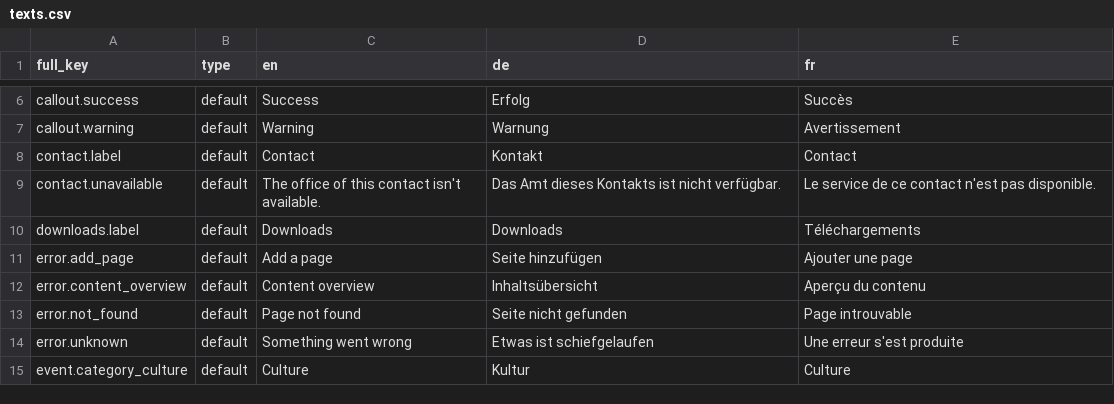
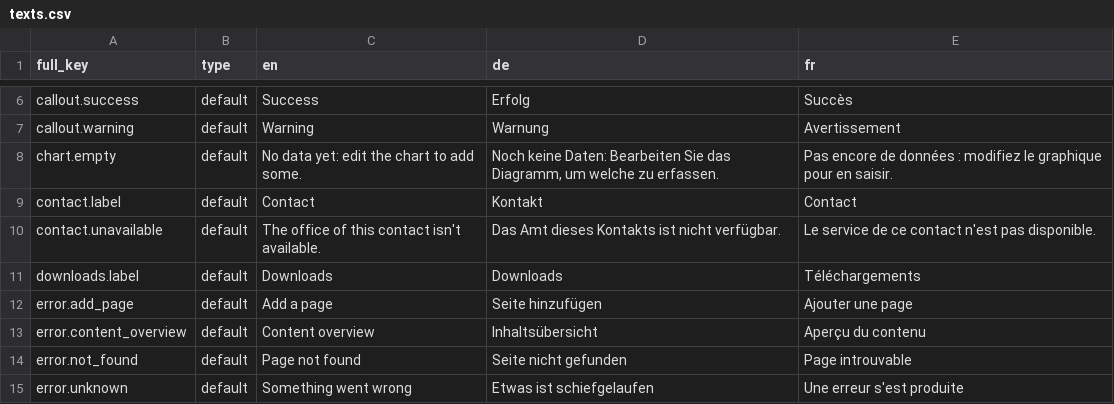
Before and after one commit to blokkli/editor, a CSV file: drupal/content/texts.csv, drawn as a sheet; only a part is shown, gaps mark what is left out; the shorter side is filled out with more unchanged rows.

```diff
--- a/drupal/content/texts.csv
+++ b/drupal/content/texts.csv
@@ -7,2 +7,3 @@ callout.success;default;Success;Erfolg;Succès
 callout.warning;default;Warning;Warnung;Avertissement
+chart.empty;default;No data yet: edit the chart to add some.;Noch keine Daten: Bearbeiten Sie das Diagramm, um welche zu erfassen.;Pas encore de données : modifiez le graphique pour en saisir.
 contact.label;default;Contact;Kontakt;Contact
```
Also changed, not shown: 44 other files.
